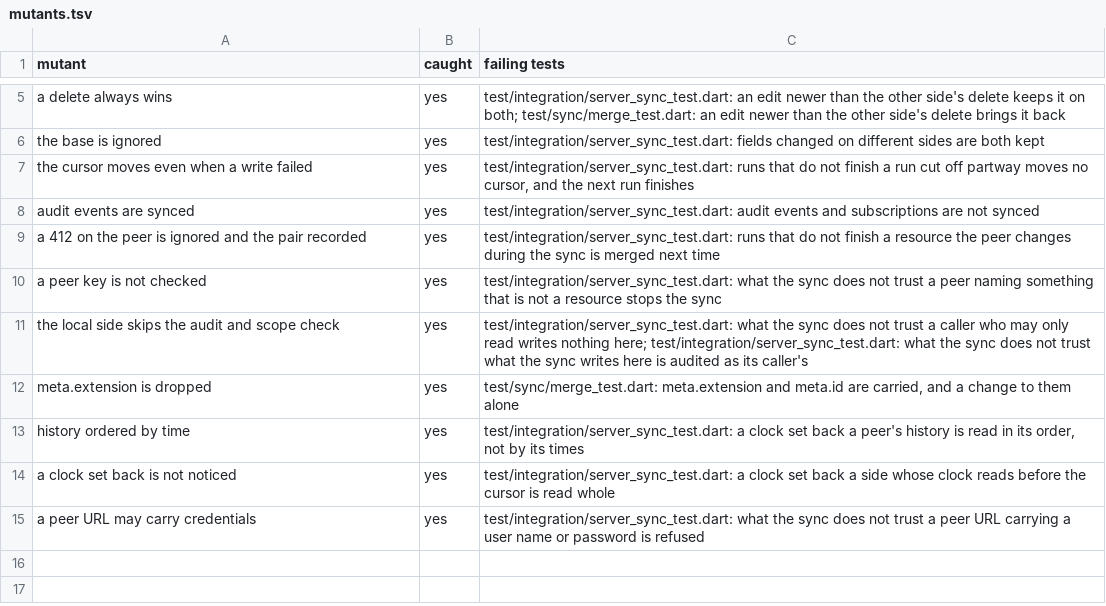
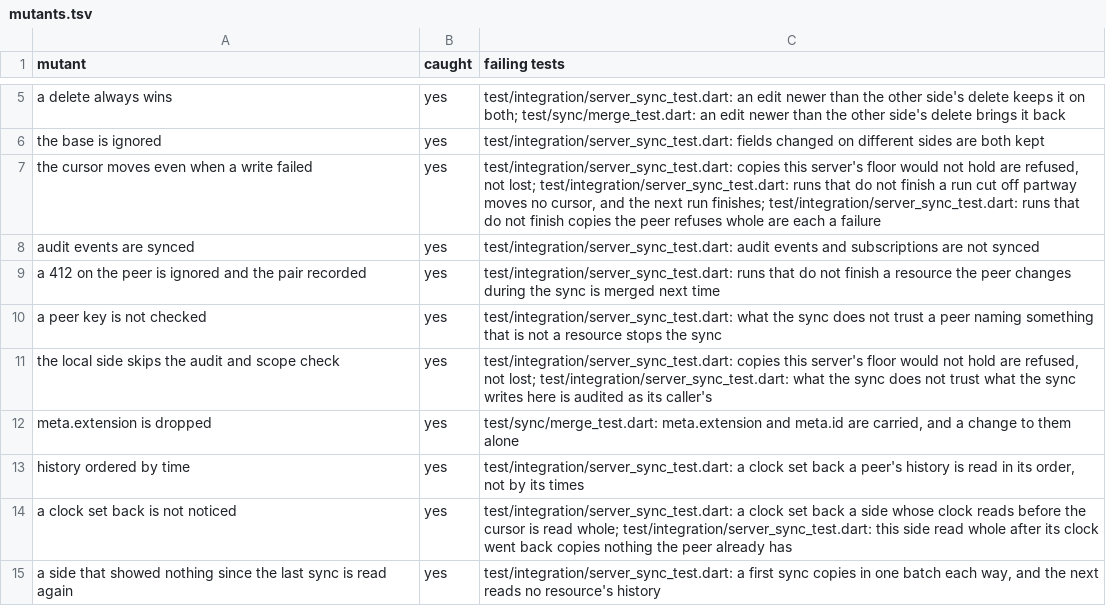
Before and after one commit to fhir-fli/fhirant, a TSV file: packages/fhirant_server/tool/sync_2026-11-19/mutants.tsv, drawn as a sheet; only a part is shown, gaps mark what is left out; the shorter side is filled out with more unchanged rows; the diff covers the shown part only.

```diff
--- a/packages/fhirant_server/tool/sync_2026-11-19/mutants.tsv
+++ b/packages/fhirant_server/tool/sync_2026-11-19/mutants.tsv
@@ -6,3 +6,3 @@ a delete always wins	yes	test/integration/server_sync_test.dart: an edit newer t
 the base is ignored	yes	test/integration/server_sync_test.dart: fields changed on different sides are both kept
-the cursor moves even when a write failed	yes	test/integration/server_sync_test.dart: runs that do not finish a run cut off partway moves no cursor, and the next run finishes
+the cursor moves even when a write failed	yes	test/integration/server_sync_test.dart: copies this server's floor would not hold are refused, not lost; test/integration/server_sync_test.dart: runs that do not finish a run cut off partway moves no cursor, and the next run finishes; test/integration/server_sync_test.dart: runs that do not finish copies the peer refuses whole are each a failure
 audit events are synced	yes	test/integration/server_sync_test.dart: audit events and subscriptions are not synced
@@ -10,5 +10,6 @@ a 412 on the peer is ignored and the pair recorded	yes	test/integration/server_s
 a peer key is not checked	yes	test/integration/server_sync_test.dart: what the sync does not trust a peer naming something that is not a resource stops the sync
-the local side skips the audit and scope check	yes	test/integration/server_sync_test.dart: what the sync does not trust a caller who may only read writes nothing here; test/integration/server_sync_test.dart: what the sync does not trust what the sync writes here is audited as its caller's
+the local side skips the audit and scope check	yes	test/integration/server_sync_test.dart: copies this server's floor would not hold are refused, not lost; test/integration/server_sync_test.dart: what the sync does not trust what the sync writes here is audited as its caller's
 meta.extension is dropped	yes	test/sync/merge_test.dart: meta.extension and meta.id are carried, and a change to them alone
 history ordered by time	yes	test/integration/server_sync_test.dart: a clock set back a peer's history is read in its order, not by its times
-a clock set back is not noticed	yes	test/integration/server_sync_test.dart: a clock set back a side whose clock reads before the cursor is read whole
+a clock set back is not noticed	yes	test/integration/server_sync_test.dart: a clock set back a side whose clock reads before the cursor is read whole; test/integration/server_sync_test.dart: this side read whole after its clock went back copies nothing the peer already has
+a side that showed nothing since the last sync is read again	yes	test/integration/server_sync_test.dart: a first sync copies in one batch each way, and the next reads no resource's history
```
Also changed, not shown: 9 added rows elsewhere in this file, 43 other files.
